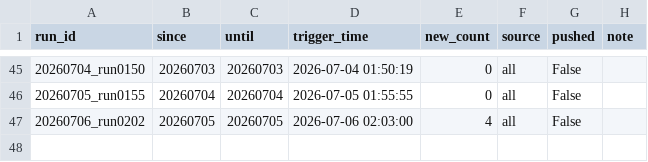
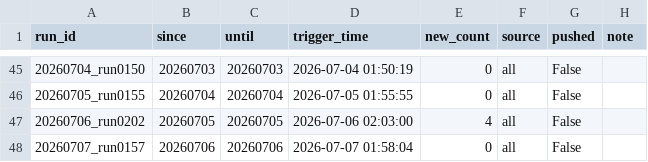
Before and after one commit to yqiu07/ai-models-tracker-site, a CSV file: Model_Navigate/data/run_log.csv, drawn as a sheet; only a part is shown, gaps mark what is left out; the diff names each change by its address in the sheet, - before the commit and + after, or states it on an @@ line.

```diff
--- a/Model_Navigate/data/run_log.csv
+++ b/Model_Navigate/data/run_log.csv
+row 48: 20260707_run0157 | 20260706 | 20260706 | 2026-07-07 01:58:04 | 0 | all | False
```
Also changed, not shown: 13 other files.
